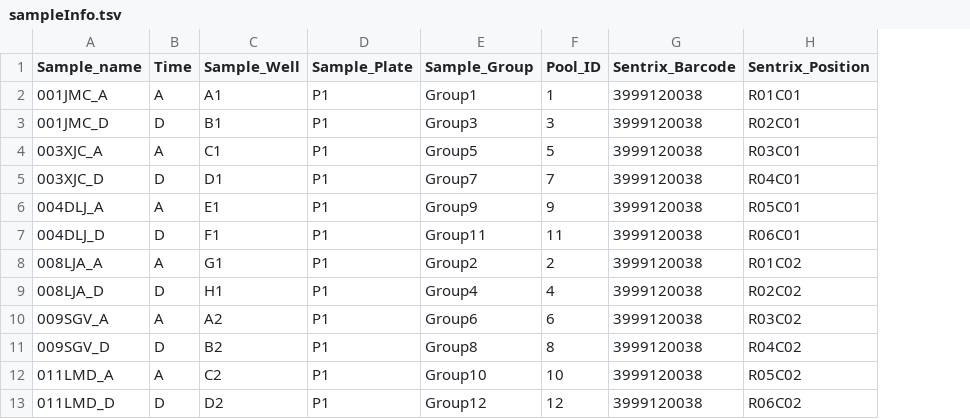
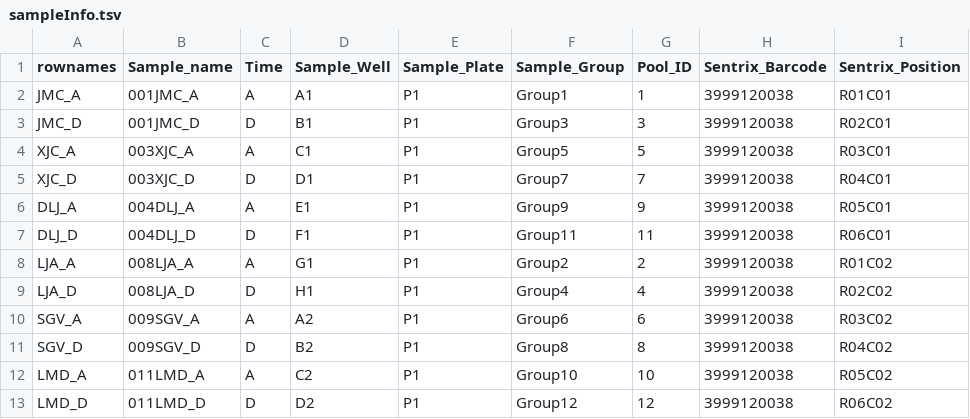
Before and after one commit to INMEGEN/irisin_BMI, a TSV file: sampleInfo.tsv, drawn as a sheet; only a part is shown; the diff names each change by its address in the sheet, - before the commit and + after, or states it on an @@ line.

Commit message:
sampleInfo actualization and irisina start of the analysis: data entry

```diff
--- a/sampleInfo.tsv
+++ b/sampleInfo.tsv
+column A (rownames), rows 2-13: JMC_A | JMC_D | XJC_A | XJC_D | DLJ_A | DLJ_D | LJA_A | LJA_D | SGV_A | SGV_D | LMD_A | LMD_D
```
Also changed, not shown: 1 other file.
